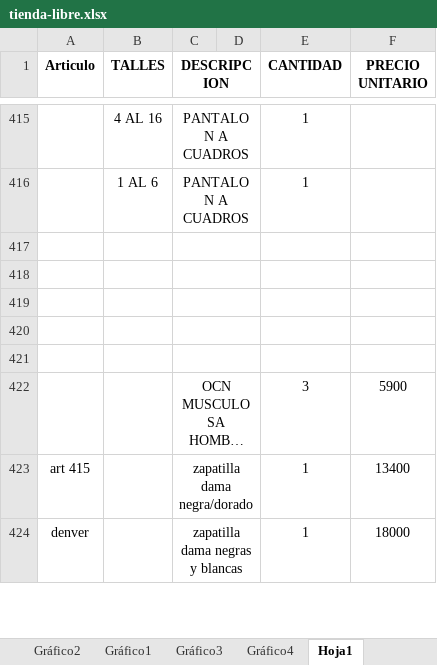
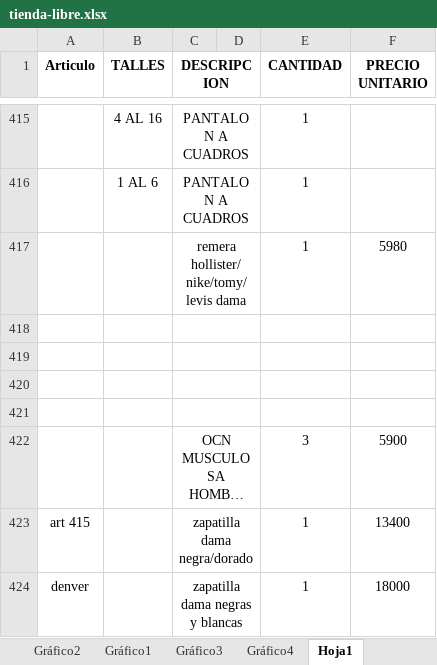
Before and after one commit to jerojimenez17/TiendaLibre, an Excel workbook: tienda-libre-backend/excel-files/tienda-libre.xlsx, sheet Hoja1, drawn as a sheet; only a part is shown, gaps mark what is left out; long unchanged cells end in …; values as stored, in another font and other column widths than the file's, no borders; the diff names each change by its address in the sheet, - before the commit and + after, or states it on an @@ line.

Commit message:
change list

```diff
--- a/tienda-libre-backend/excel-files/tienda-libre.xlsx (sheet Hoja1)
+++ b/tienda-libre-backend/excel-files/tienda-libre.xlsx (sheet Hoja1)
-row 417: (empty)
+row 417:  |  | remera hollister/nike/tomy/levis dama |  | 1 | 5980
```
Also changed, not shown: charts or pictures.
